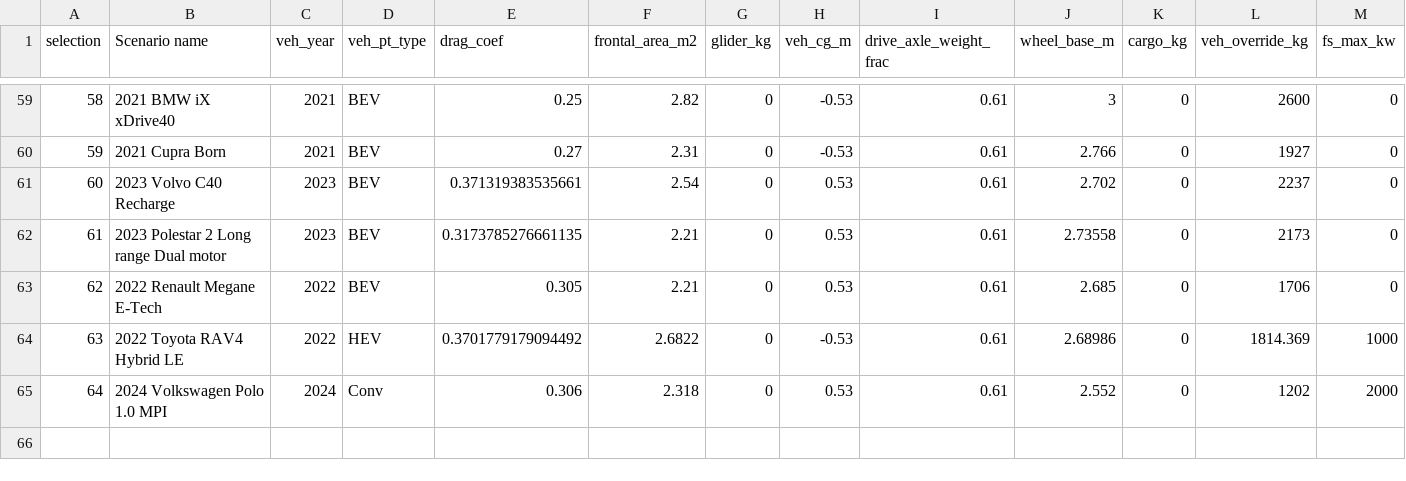
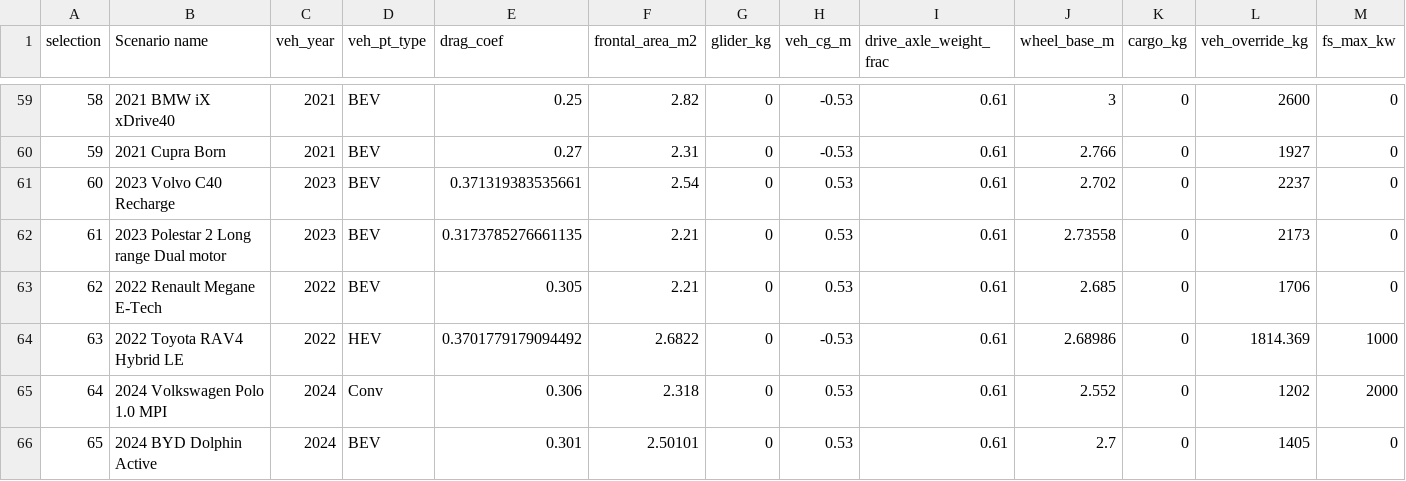
Before and after one commit to NREL/fastsim, a CSV file: python/fastsim/resources/FASTSim_py_veh_db.csv, drawn as a sheet; only a part is shown, gaps mark what is left out; rows hold the shown columns only; the diff names each change by its address in the sheet, - before the commit and + after, or states it on an @@ line.

Commit message:
add byd dolphin model

```diff
--- a/python/fastsim/resources/FASTSim_py_veh_db.csv
+++ b/python/fastsim/resources/FASTSim_py_veh_db.csv
+row 66: 65 | 2024 BYD Dolphin Active | 2024 | BEV | 0.301 | 2.50101 | 0 | 0.53 | 0.61 | 2.7 | 0 | 1405 | 0
```
